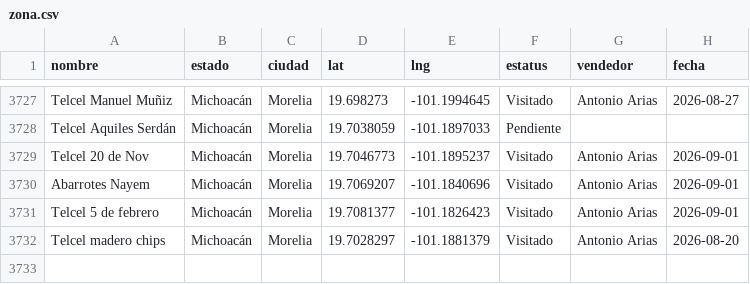
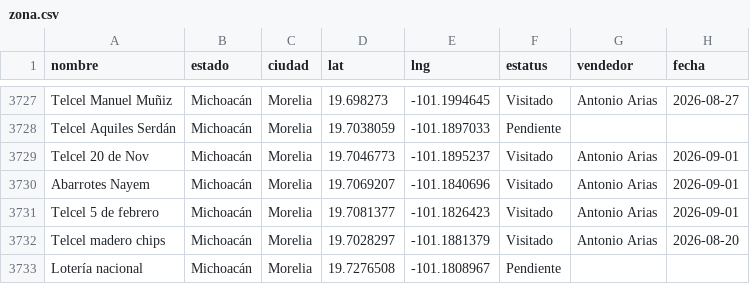
Before and after one commit to EduardoBandeliz/zona-eb, a CSV file: zona.csv, drawn as a sheet; only a part is shown, gaps mark what is left out; the diff names each change by its address in the sheet, - before the commit and + after, or states it on an @@ line.

Commit message:
zona.csv 01/Sep 16:56

```diff
--- a/zona.csv
+++ b/zona.csv
+row 3733: Lotería nacional | Michoacán | Morelia | 19.7276508 | -101.1808967 | Pendiente
```
